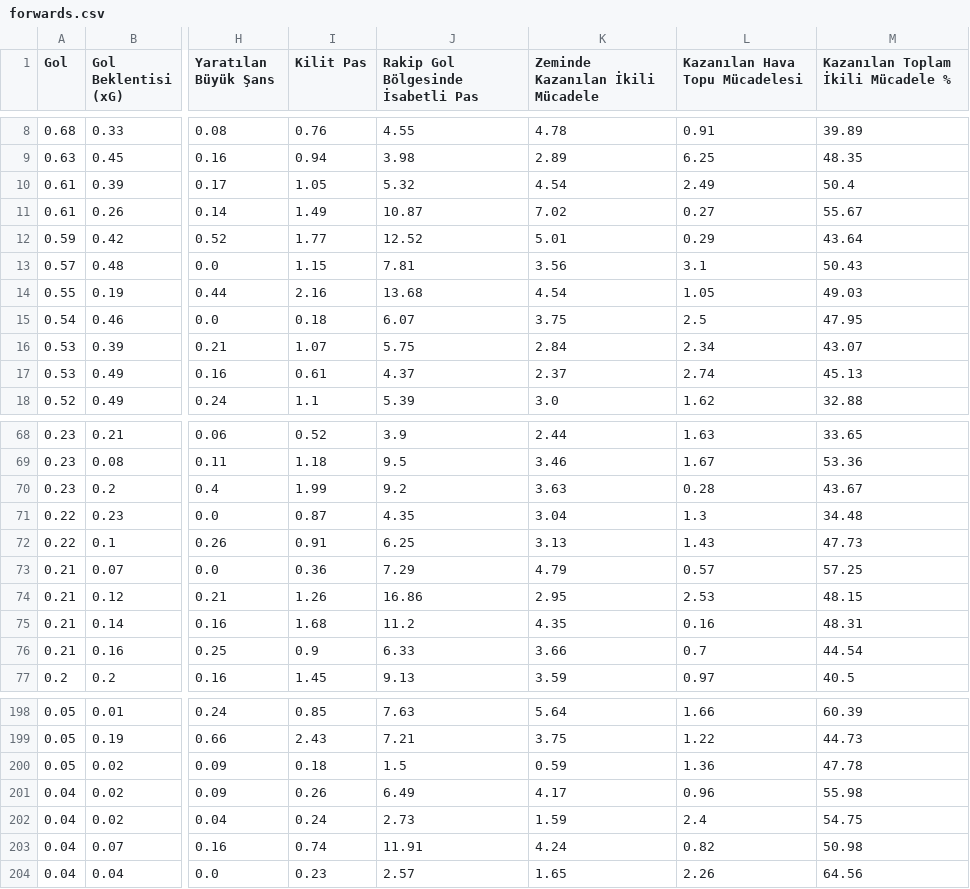
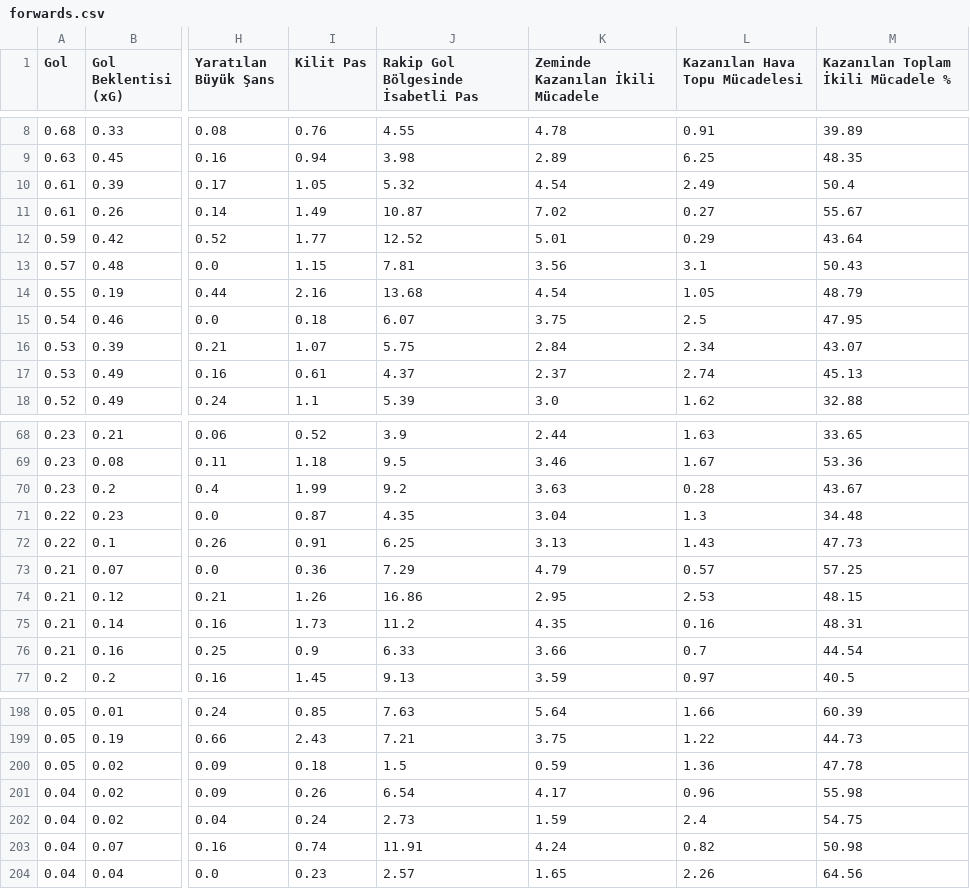
Before and after one commit to scatterradarcsv/csv_scatter_radar_15matches_per90_noPos, a CSV file: forwards.csv, drawn as a sheet; only a part is shown, gaps mark what is left out; the diff covers the shown part only; the diff names each change by its address in the sheet, - before the commit and + after, or states it on an @@ line.

```diff
--- a/forwards.csv
+++ b/forwards.csv
-M14: 49.03
+M14: 48.79
-I75 (Kilit Pas): 1.68
+I75 (Kilit Pas): 1.73
-J201: 6.49
+J201: 6.54
```
Also changed, not shown: 16 edited cells elsewhere in this file.
